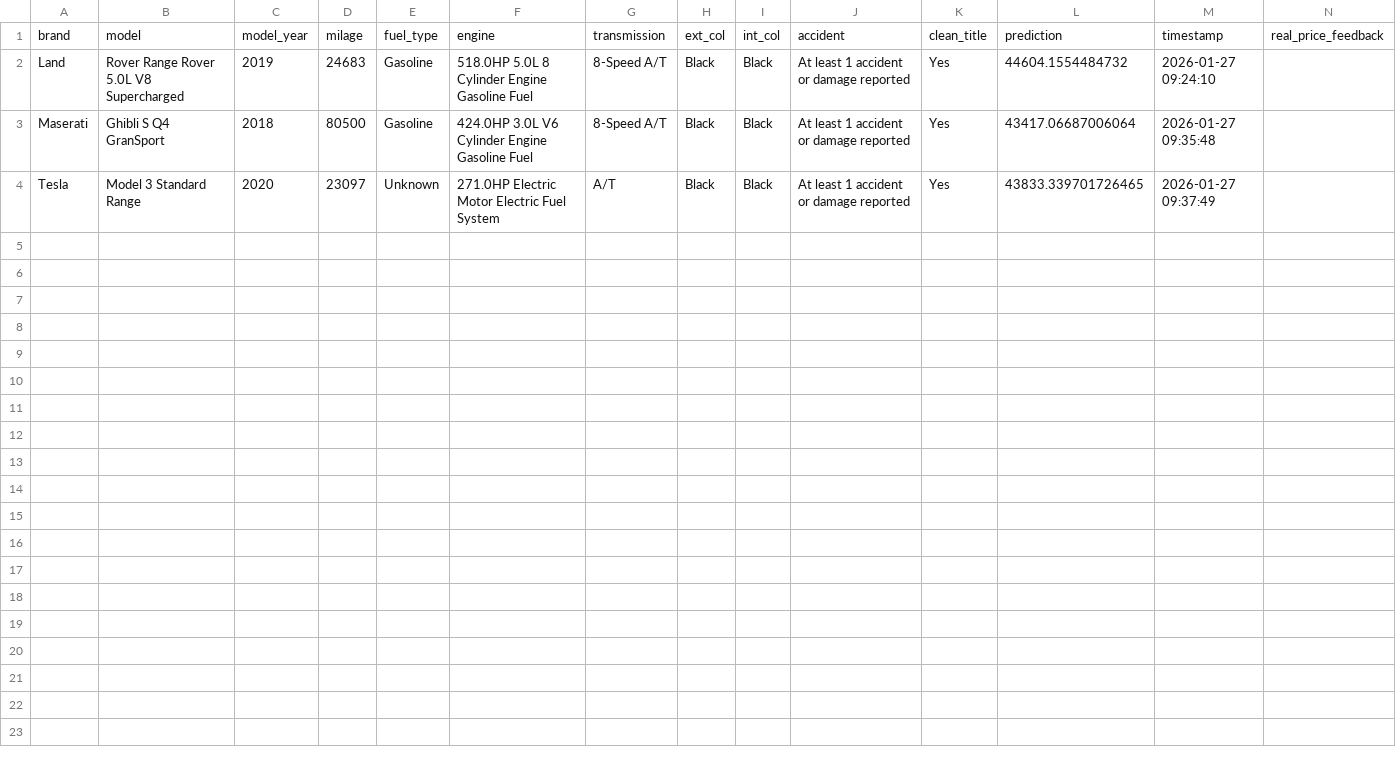
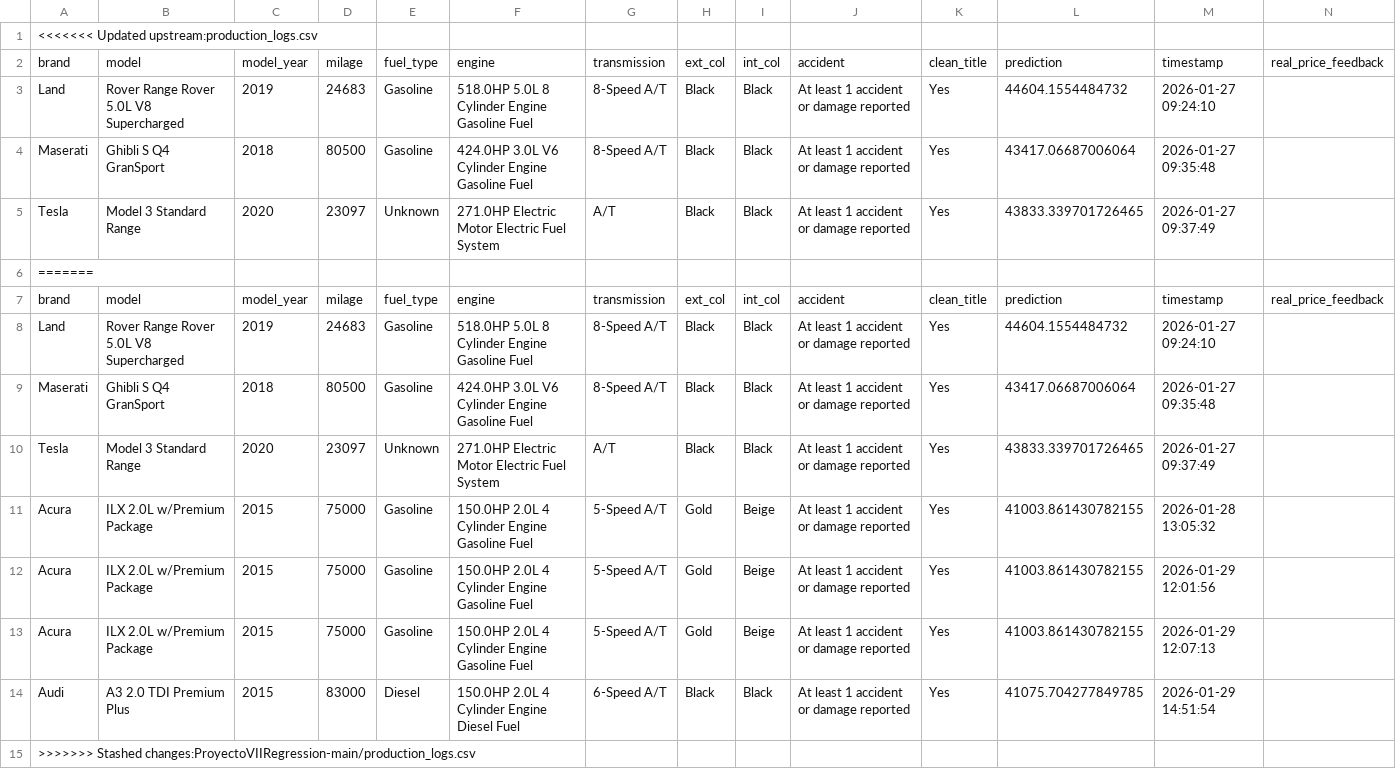
Before and after one commit to JoaquinMorenoFernandez/ProyectoVIIRegression, a CSV file: production_logs.csv, drawn as a sheet; only a part is shown; rows hold the shown columns only; the diff names each change by its address in the sheet, - before the commit and + after, or states it on an @@ line.

```diff
--- a/production_logs.csv
+++ b/production_logs.csv
+row 1: <<<<<<< Updated upstream:production_logs.csv
+row 6: =======
+row 7: brand | model | model_year | milage | fuel_type | engine | transmission | ext_col | int_col | accident | clean_title | prediction | timestamp | real_price_feedback
+row 8: Land | Rover Range Rover 5.0L V8 Supercharged | 2019 | 24683 | Gasoline | 518.0HP 5.0L 8 Cylinder Engine Gasoline Fuel | 8-Speed A/T | Black | Black | At least 1 accident or damage reported | Yes | 44604.1554484732 | 2026-01-27 09:24:10
+row 9: Maserati | Ghibli S Q4 GranSport | 2018 | 80500 | Gasoline | 424.0HP 3.0L V6 Cylinder Engine Gasoline Fuel | 8-Speed A/T | Black | Black | At least 1 accident or damage reported | Yes | 43417.06687006064 | 2026-01-27 09:35:48
+row 10: Tesla | Model 3 Standard Range | 2020 | 23097 | Unknown | 271.0HP Electric Motor Electric Fuel System | A/T | Black | Black | At least 1 accident or damage reported | Yes | 43833.339701726465 | 2026-01-27 09:37:49
+row 11: Acura | ILX 2.0L w/Premium Package | 2015 | 75000 | Gasoline | 150.0HP 2.0L 4 Cylinder Engine Gasoline Fuel | 5-Speed A/T | Gold | Beige | At least 1 accident or damage reported | Yes | 41003.861430782155 | 2026-01-28 13:05:32
+row 12: Acura | ILX 2.0L w/Premium Package | 2015 | 75000 | Gasoline | 150.0HP 2.0L 4 Cylinder Engine Gasoline Fuel | 5-Speed A/T | Gold | Beige | At least 1 accident or damage reported | Yes | 41003.861430782155 | 2026-01-29 12:01:56
+row 13: Acura | ILX 2.0L w/Premium Package | 2015 | 75000 | Gasoline | 150.0HP 2.0L 4 Cylinder Engine Gasoline Fuel | 5-Speed A/T | Gold | Beige | At least 1 accident or damage reported | Yes | 41003.861430782155 | 2026-01-29 12:07:13
+row 14: Audi | A3 2.0 TDI Premium Plus | 2015 | 83000 | Diesel | 150.0HP 2.0L 4 Cylinder Engine Diesel Fuel | 6-Speed A/T | Black | Black | At least 1 accident or damage reported | Yes | 41075.704277849785 | 2026-01-29 14:51:54
+row 15: >>>>>>> Stashed changes:ProyectoVIIRegression-main/production_logs.csv
```
Also changed, not shown: models/model_results.csv, 1 other file.
